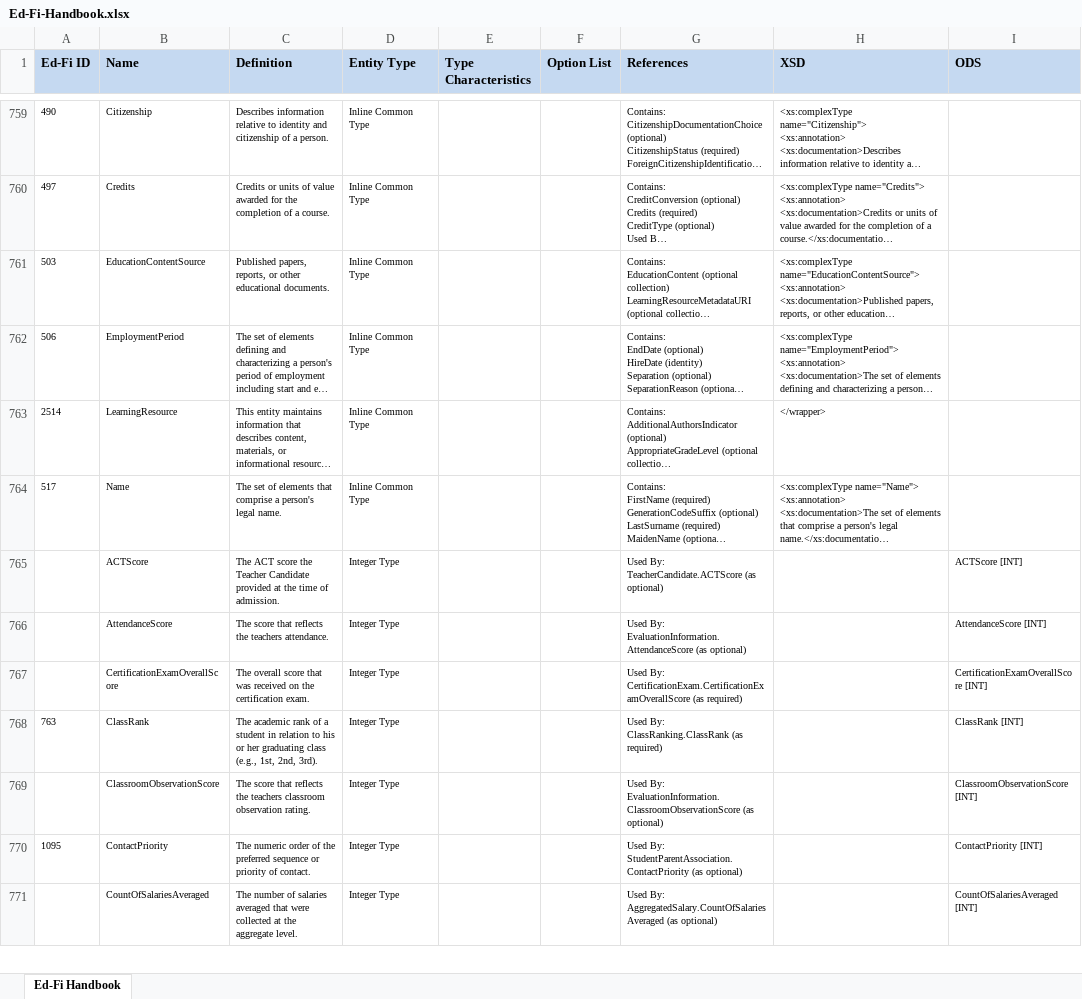
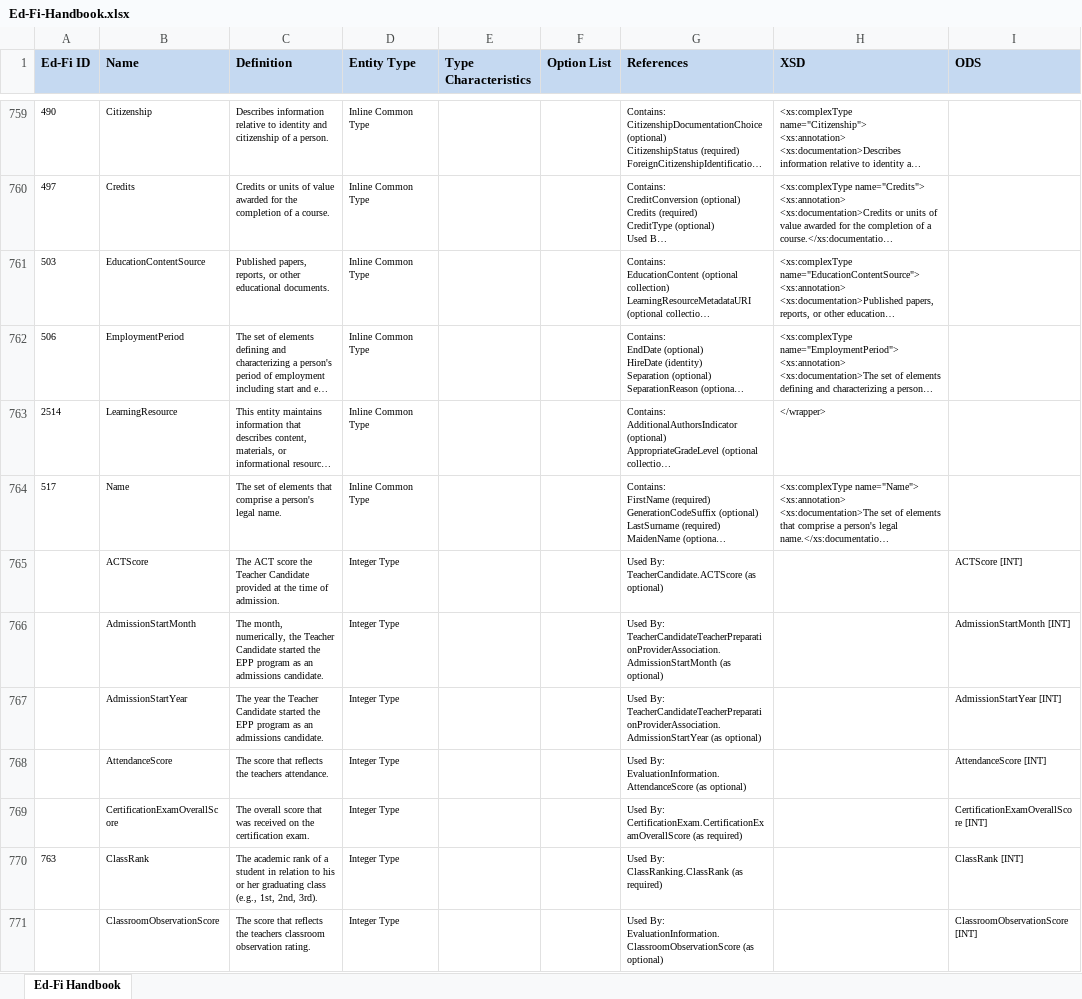
Before and after one commit to Ed-Fi-NM-TPP/MetaEd-TPDP-Files, an Excel workbook: MetaEdOutput/Ed-Fi-Handbook/Ed-Fi-Handbook.xlsx, sheet Ed-Fi Handbook, drawn as a sheet; only a part is shown, gaps mark what is left out; the shorter side is filled out with more unchanged rows; long unchanged cells end in …; values as stored, in another font and other column widths than the file's, no borders; ↵ is a line break in a cell; the diff covers the shown part only; the diff names each change by its address in the sheet, - before the commit and + after, or states it on an @@ line.

```diff
--- a/MetaEdOutput/Ed-Fi-Handbook/Ed-Fi-Handbook.xlsx (sheet Ed-Fi Handbook)
+++ b/MetaEdOutput/Ed-Fi-Handbook/Ed-Fi-Handbook.xlsx (sheet Ed-Fi Handbook)
+row 766:  | AdmissionStartMonth | The month, numerically, the Teacher Candidate started the EPP program as an admissions candidate. | Integer Type |  |  | Used By: ↵ TeacherCandidateTeacherPreparationProviderAssociation.AdmissionStartMonth (as optional) |  | AdmissionStartMonth [INT]
+row 767:  | AdmissionStartYear | The year the Teacher Candidate started the EPP program as an admissions candidate. | Integer Type |  |  | Used By: ↵ TeacherCandidateTeacherPreparationProviderAssociation.AdmissionStartYear (as optional) |  | AdmissionStartYear [INT]
```
Also changed, not shown: 3 added rows, 3 removed rows and 12 edited cells elsewhere in this sheet, MetaEdOutput/DataDictionary/Public-Ed-Fi-SQL-Data-Dictionary.xlsx, MetaEdOutput/DataDictionary/Public-Ed-Fi-XML-Data-Dictionary.xlsx, 8 other files.
